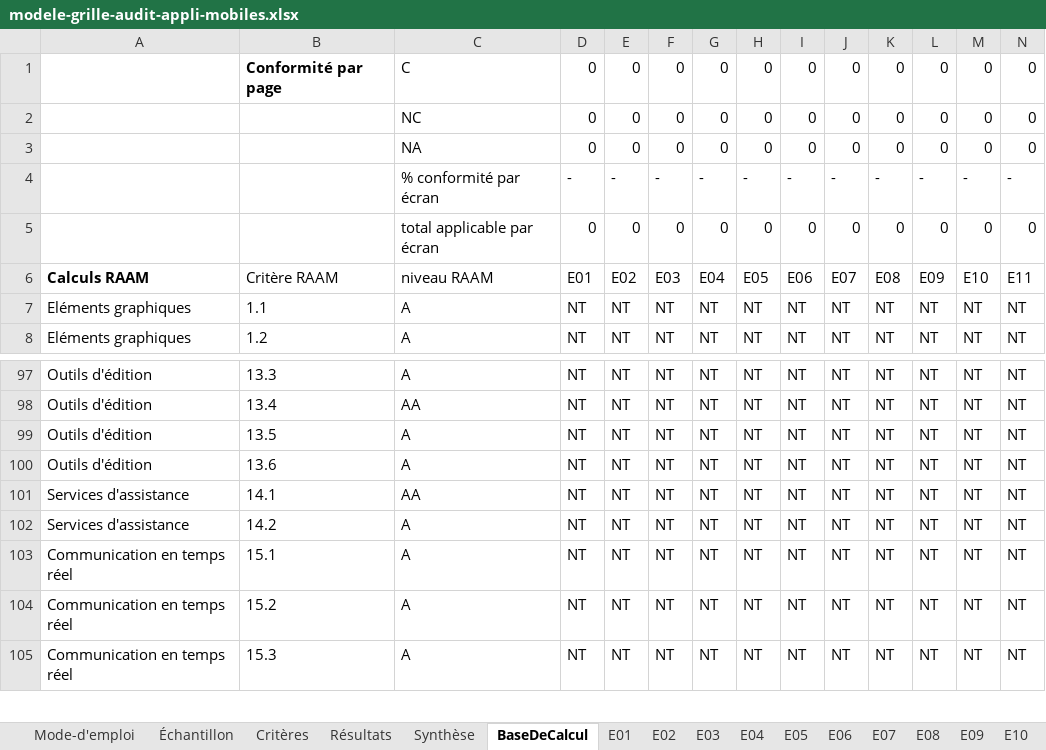
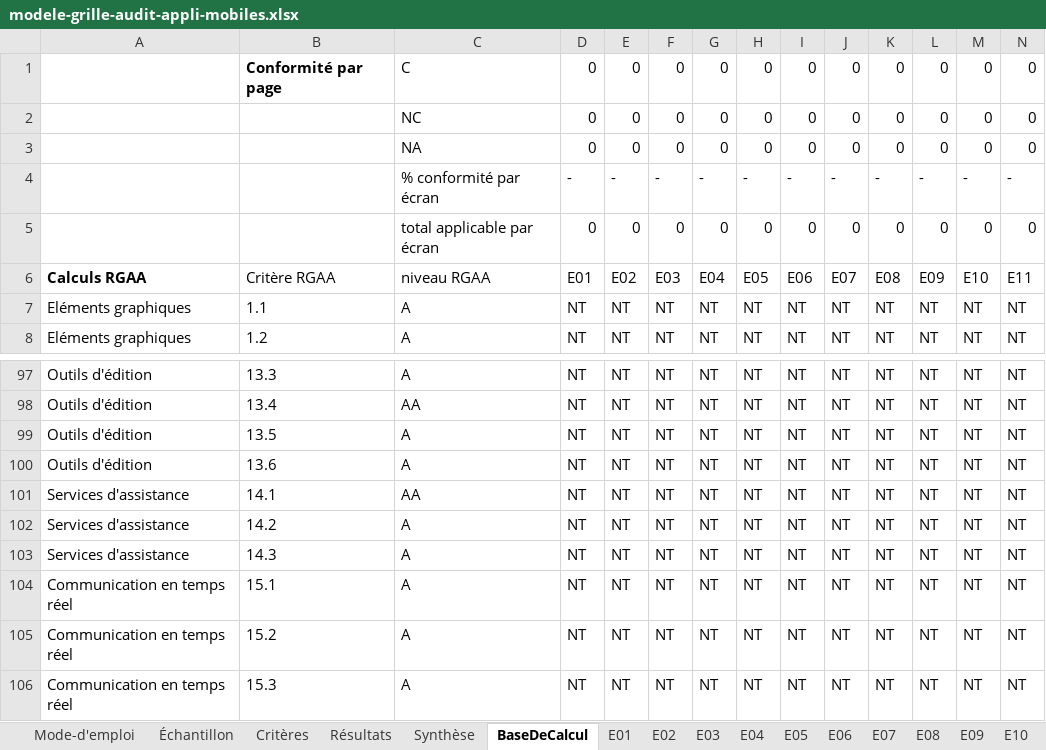
Before and after one commit to accessibility-luxembourg/accessibilite.public.lu, an Excel workbook: src/files/fr/general/modele-grille-audit-appli-mobiles.xlsx, sheet BaseDeCalcul, drawn as a sheet; only a part is shown, gaps mark what is left out; values as stored, in another font and other column widths than the file's, no borders; rows hold the shown columns only; the diff names each change by its address in the sheet, - before the commit and + after, or states it on an @@ line.

Commit message:
wip update raam

```diff
--- a/src/files/fr/general/modele-grille-audit-appli-mobiles.xlsx (sheet BaseDeCalcul)
+++ b/src/files/fr/general/modele-grille-audit-appli-mobiles.xlsx (sheet BaseDeCalcul)
-A6: Calculs RAAM
+A6: Calculs RGAA
-B6: Critère RAAM
+B6: Critère RGAA
-C6: niveau RAAM
+C6: niveau RGAA
+row 103: Services d'assistance | 14.3 | A | NT | NT | NT | NT | NT | NT | NT | NT | NT | NT | NT
```
Also changed, not shown: sheet E02, sheet E01, sheet E20, sheet E19, sheet E05, sheet E06, 16 more sheets, formulas that keep their value, hidden cells, charts or pictures, 33 other files.
